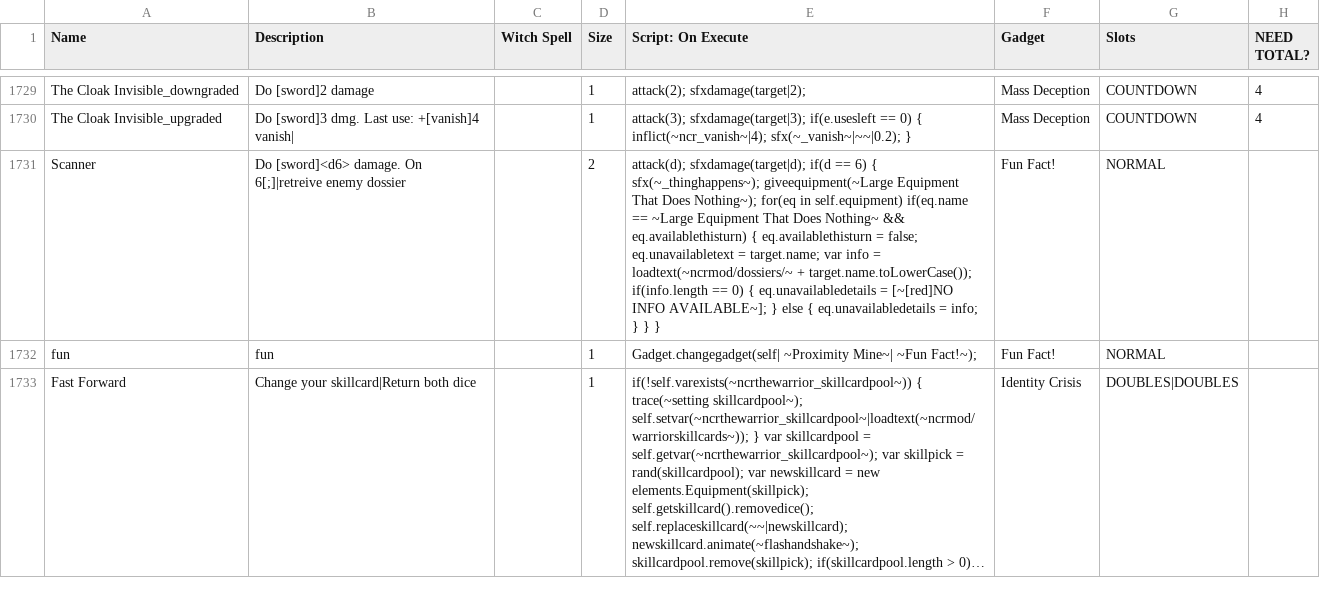
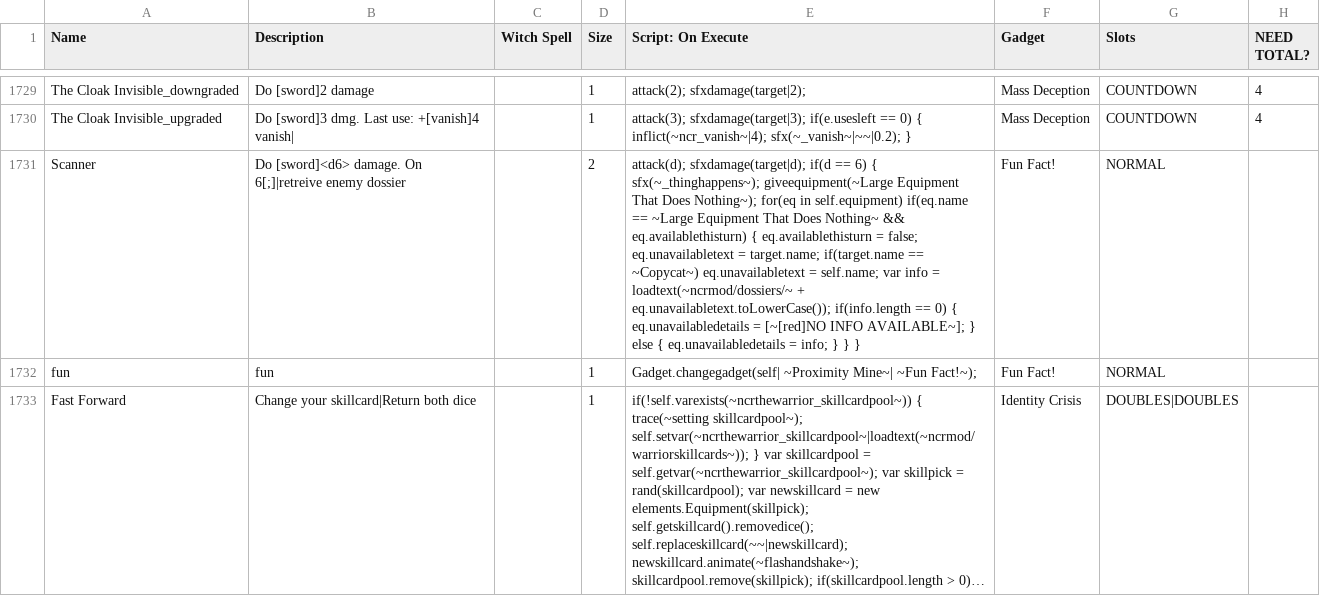
Before and after one commit to ncrecc/ncrmod, a CSV file: _append/data/text/equipment.csv, drawn as a sheet; only a part is shown, gaps mark what is left out; long unchanged cells end in …; the diff names each change by its address in the sheet, - before the commit and + after, or states it on an @@ line.

```diff
--- a/_append/data/text/equipment.csv
+++ b/_append/data/text/equipment.csv
-E1731 (Script: On Execute): …= target.name; var info = loadtext(~ncrmod/dossiers/~ + target.name.toLowerCase()); if(info.length ==…
+E1731 (Script: On Execute): …= target.name; if(target.name == ~Copycat~) eq.unavailabletext = self.name; var info = loadtext(~ncrmod/dossiers/~ + eq.unavailabletext.toLowerCase()); if(info.length ==…
```
Also changed, not shown: 3 other files.
